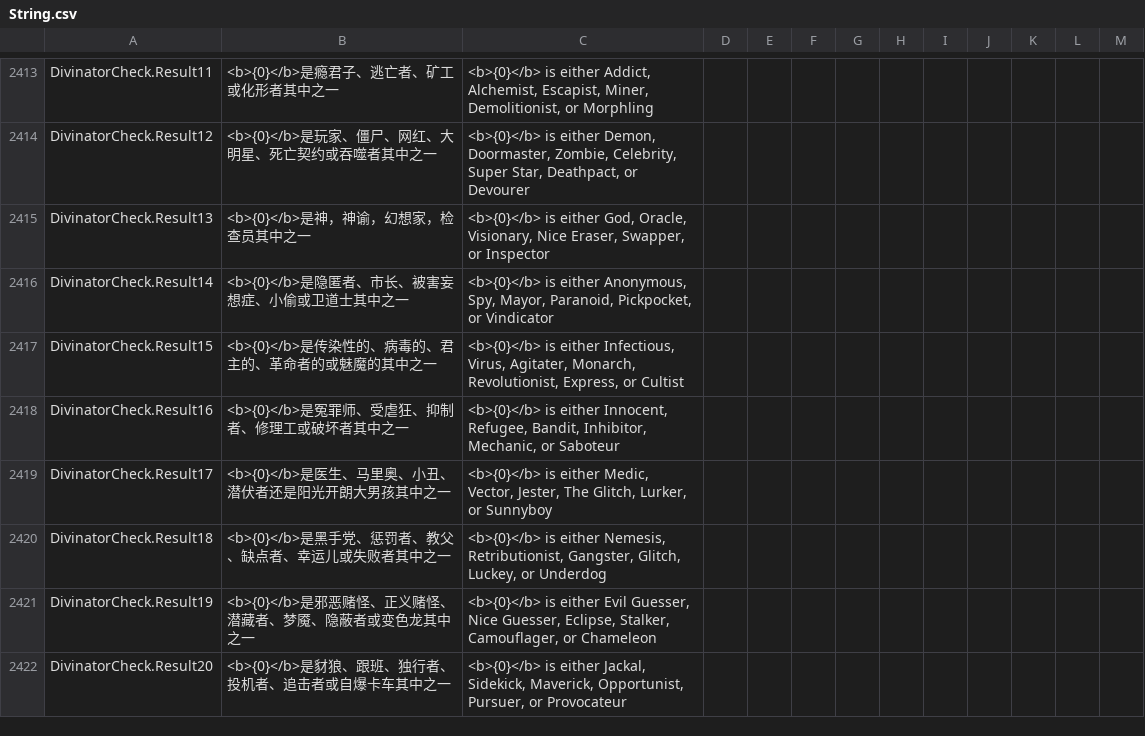
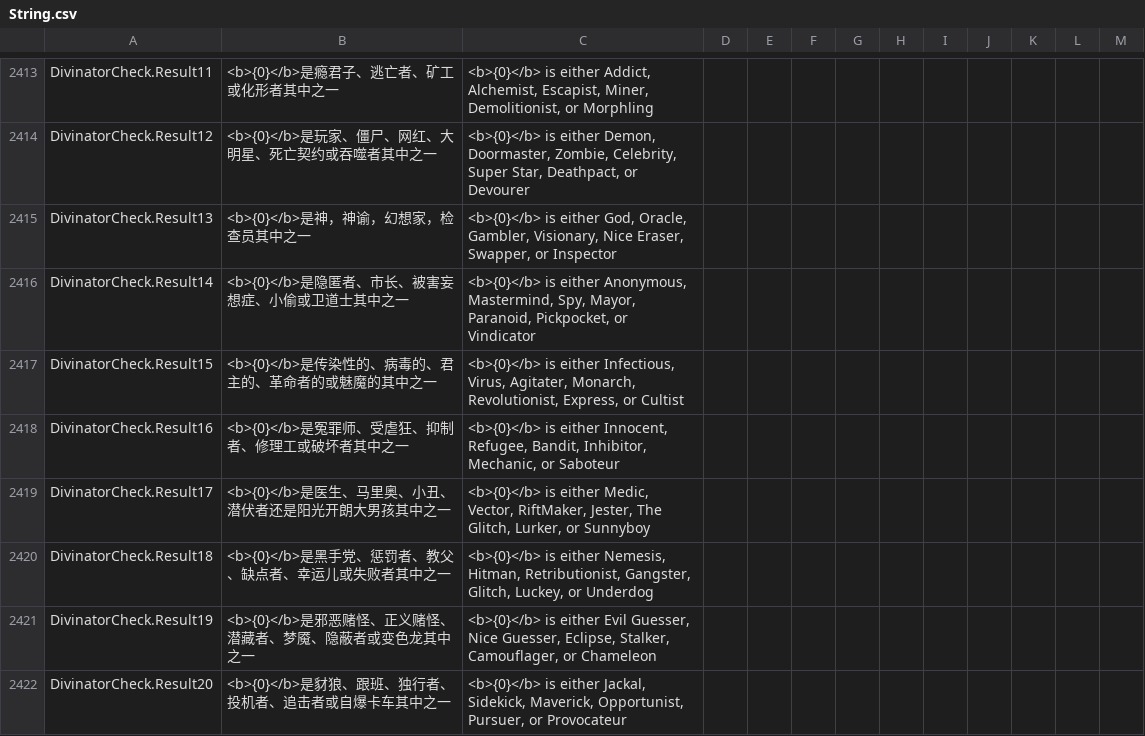
Before and after one commit to Gurge44/EndlessHostRoles, a CSV file: Resources/String.csv, drawn as a sheet; only a part is shown, gaps mark what is left out; the diff covers the shown part only.

Commit message:
Start coding Mastermind and some other impostor roles

```diff
--- a/Resources/String.csv
+++ b/Resources/String.csv
@@ -2415,8 +2415,8 @@
 "DivinatorCheck.Result12","<b>{0}</b>是玩家、僵尸、网红、大明星、死亡契约或吞噬者其中之一","<b>{0}</b> is either Demon, Doormaster, Zombie, Celebrity, Super Star, Deathpact, or Devourer","","",""
-"DivinatorCheck.Result13","<b>{0}</b>是神，神谕，幻想家，检查员其中之一","<b>{0}</b> is either God, Oracle, Visionary, Nice Eraser, Swapper, or Inspector","","",""
-"DivinatorCheck.Result14","<b>{0}</b>是隐匿者、市长、被害妄想症、小偷或卫道士其中之一","<b>{0}</b> is either Anonymous, Spy, Mayor, Paranoid, Pickpocket, or Vindicator","","",""
+"DivinatorCheck.Result13","<b>{0}</b>是神，神谕，幻想家，检查员其中之一","<b>{0}</b> is either God, Oracle, Gambler, Visionary, Nice Eraser, Swapper, or Inspector","","",""
+"DivinatorCheck.Result14","<b>{0}</b>是隐匿者、市长、被害妄想症、小偷或卫道士其中之一","<b>{0}</b> is either Anonymous, Mastermind, Spy, Mayor, Paranoid, Pickpocket, or Vindicator","","",""
 "DivinatorCheck.Result15","<b>{0}</b>是传染性的、病毒的、君主的、革命者的或魅魔的其中之一","<b>{0}</b> is either Infectious, Virus, Agitater, Monarch, Revolutionist, Express, or Cultist","","",""
 "DivinatorCheck.Result16","<b>{0}</b>是冤罪师、受虐狂、抑制者、修理工或破坏者其中之一","<b>{0}</b> is either Innocent, Refugee, Bandit, Inhibitor, Mechanic, or Saboteur","","",""
-"DivinatorCheck.Result17","<b>{0}</b>是医生、马里奥、小丑、潜伏者还是阳光开朗大男孩其中之一","<b>{0}</b> is either Medic, Vector, Jester, The Glitch, Lurker, or Sunnyboy","","",""
-"DivinatorCheck.Result18","<b>{0}</b>是黑手党、惩罚者、教父、缺点者、幸运儿或失败者其中之一","<b>{0}</b> is either Nemesis, Retributionist, Gangster, Glitch, Luckey, or Underdog","","",""
+"DivinatorCheck.Result17","<b>{0}</b>是医生、马里奥、小丑、潜伏者还是阳光开朗大男孩其中之一","<b>{0}</b> is either Medic, Vector, RiftMaker, Jester, The Glitch, Lurker, or Sunnyboy","","",""
+"DivinatorCheck.Result18","<b>{0}</b>是黑手党、惩罚者、教父、缺点者、幸运儿或失败者其中之一","<b>{0}</b> is either Nemesis, Hitman, Retributionist, Gangster, Glitch, Luckey, or Underdog","","",""
 "DivinatorCheck.Result19","<b>{0}</b>是邪恶赌怪、正义赌怪、潜藏者、梦魇、隐蔽者或变色龙其中之一","<b>{0}</b> is either Evil Guesser, Nice Guesser, Eclipse, Stalker, Camouflager, or Chameleon","","",""
```
Also changed, not shown: 34 added rows elsewhere in this file, 16 other files.
